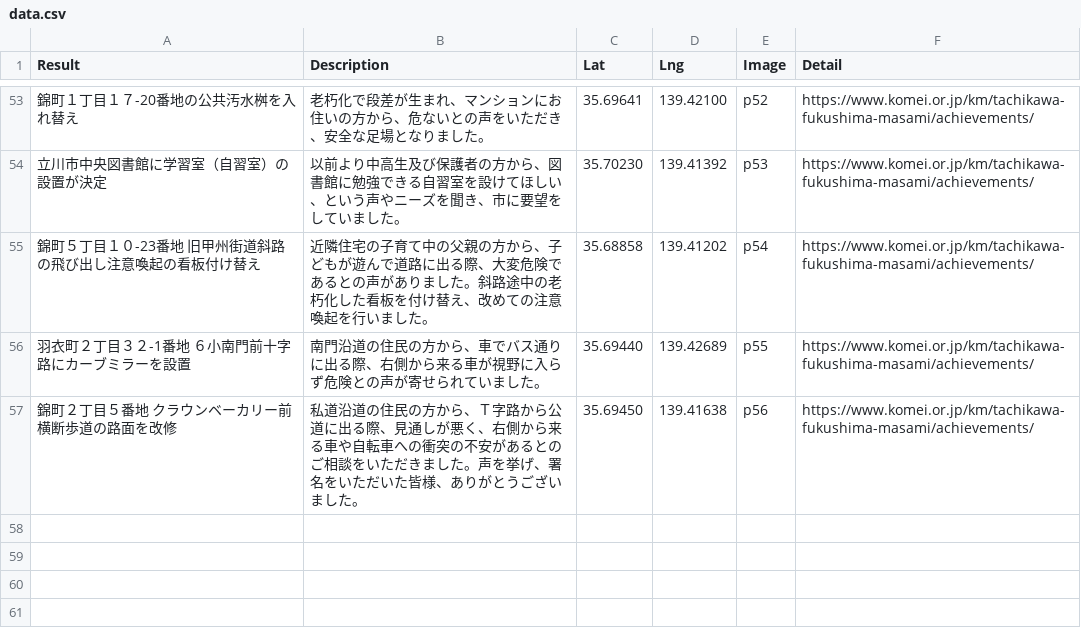
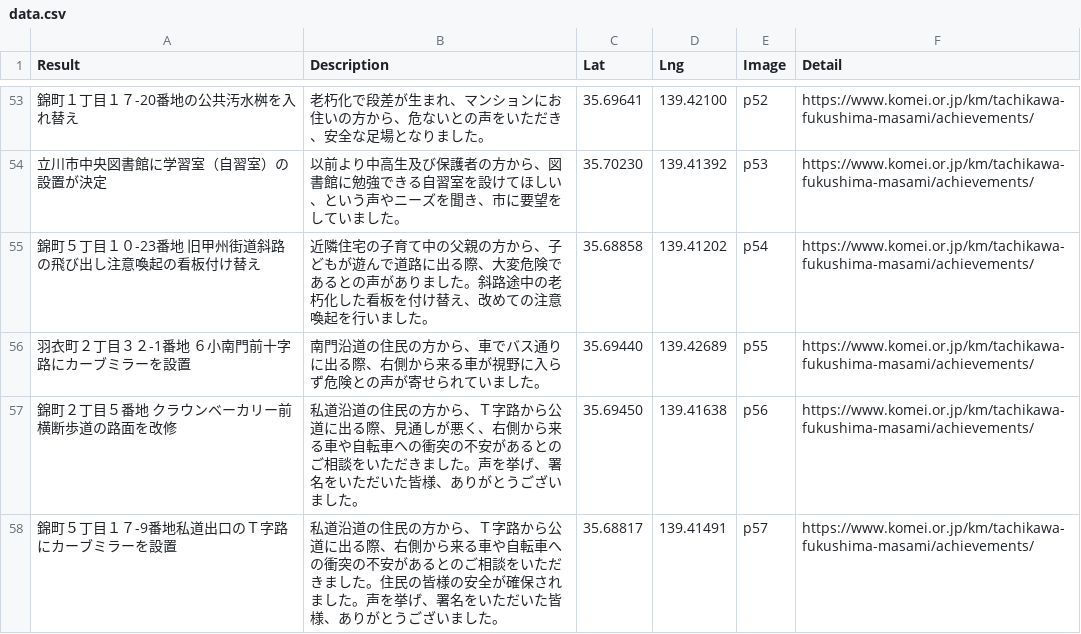
Before and after one commit to komeimap/tachikawa2022, a CSV file: data.csv, drawn as a sheet; only a part is shown, gaps mark what is left out; the diff names each change by its address in the sheet, - before the commit and + after, or states it on an @@ line.

Commit message:
Update data.csv

```diff
--- a/data.csv
+++ b/data.csv
+row 58: 錦町５丁目１７-9番地私道出口のＴ字路にカーブミラーを設置 | 私道沿道の住民の方から、Ｔ字路から公道に出る際、右側から来る車や自転車への衝突の不安があるとのご相談をいただきました。住民の皆様の安全が確保されました。声を挙げ、署名をいただいた皆様、ありがとうございました。 | 35.68817 | 139.41491 | p57 | https://www.komei.or.jp/km/tachikawa-fukushima-masami/achievements/
```
